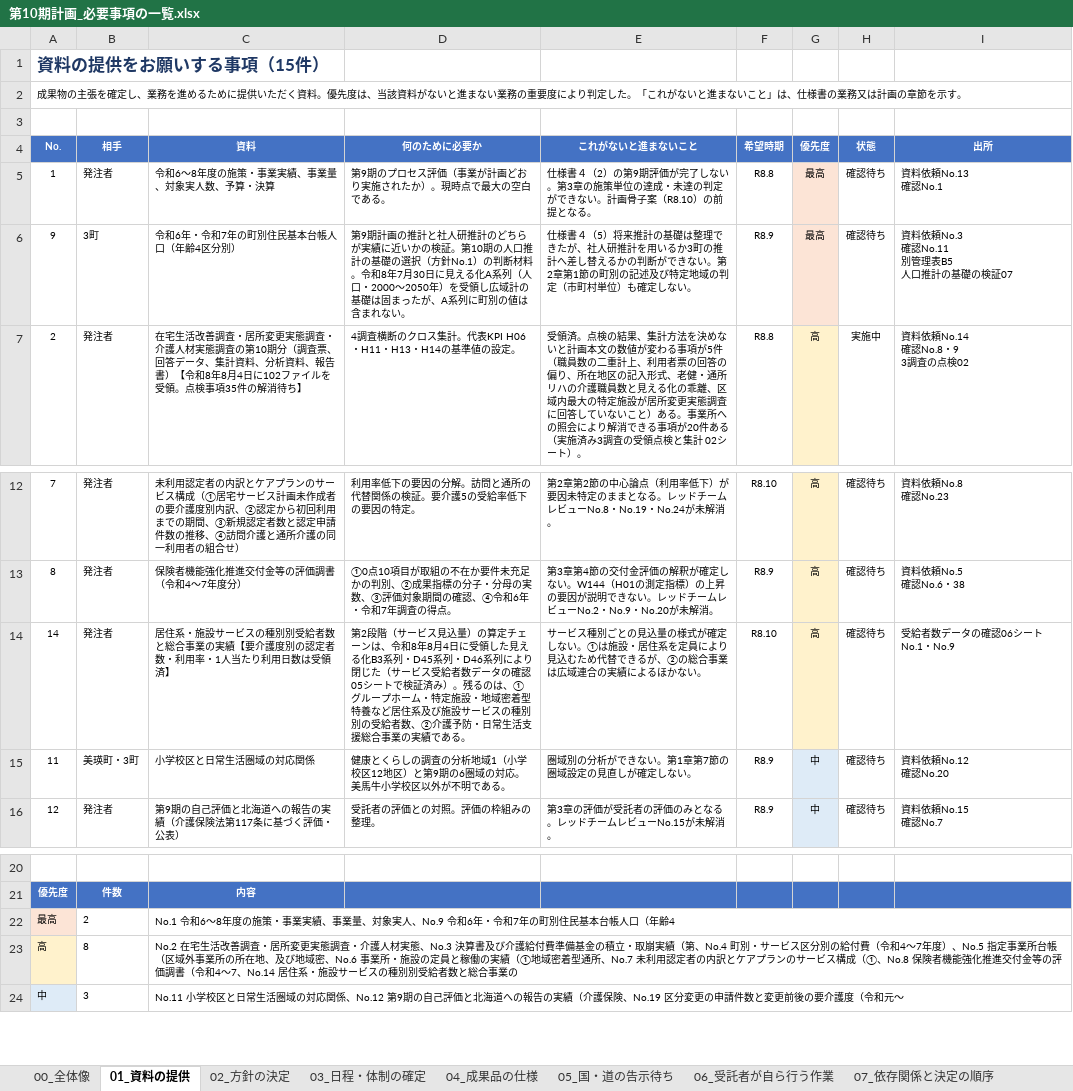
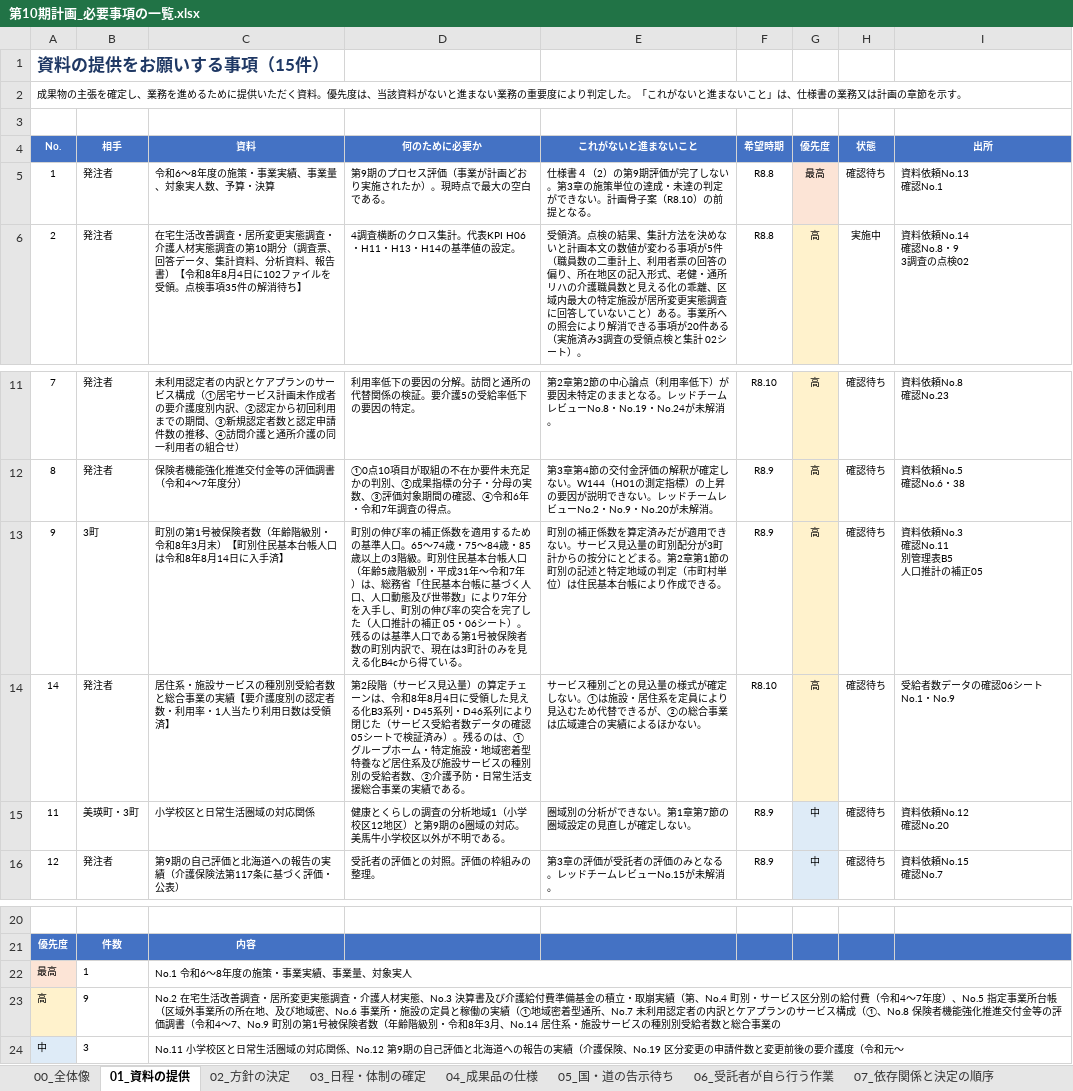
Before and after one commit to ryowakayama-gif/repository, an Excel workbook: output/第10期計画_必要事項の一覧.xlsx, sheet 01_資料の提供, drawn as a sheet; only a part is shown, gaps mark what is left out; values as stored, in another font and other column widths than the file's, no borders; conditional formats not drawn; removed rows and columns are numbered as before the commit, all else as after; ↵ is a line break in a cell; the diff names each change by its address in the sheet, - before the commit and + after, or states it on an @@ line.

```diff
--- a/output/第10期計画_必要事項の一覧.xlsx (sheet 01_資料の提供)
+++ b/output/第10期計画_必要事項の一覧.xlsx (sheet 01_資料の提供)
-row 6: 9 | 3町 | 令和6年・令和7年の町別住民基本台帳人口（年齢4区分別） | 第9期計画の推計と社人研推計のどちらが実績に近いかの検証。第10期の人口推計の基礎の選択（方針No.1）の判断材料。令和8年7月30日に見える化A系列（人口・2000〜2050年）を受領し広域計の基礎は固まったが、A系列に町別の値は含まれない。 | 仕様書４（5）将来推計の基礎は整理できたが、社人研推計を用いるか3町の推計へ差し替えるかの判断ができない。第2章第1節の町別の記述及び特定地域の判定（市町村単位）も確定しない。 | R8.9 | 最高 | 確認待ち | 資料依頼No.3 ↵ 確認No.11 ↵ 別管理表B5 ↵ 人口推計の基礎の検証07
+row 13: 9 | 3町 | 町別の第1号被保険者数（年齢階級別・令和8年3月末）【町別住民基本台帳人口は令和8年8月14日に入手済】 | 町別の伸び率の補正係数を適用するための基準人口。65〜74歳・75〜84歳・85歳以上の3階級。町別住民基本台帳人口（年齢5歳階級別・平成31年〜令和7年）は、総務省「住民基本台帳に基づく人口、人口動態及び世帯数」により7年分を入手し、町別の伸び率の突合を完了した（人口推計の補正 05・06シート）。残るのは基準人口である第1号被保険者数の町別内訳で、現在は3町計のみを見える化B4cから得ている。 | 町別の補正係数を算定済みだが適用できない。サービス見込量の町別配分が3町計からの按分にとどまる。第2章第1節の町別の記述と特定地域の判定（市町村単位）は住民基本台帳により作成できる。 | R8.9 | 高 | 確認待ち | 資料依頼No.3 ↵ 確認No.11 ↵ 別管理表B5 ↵ 人口推計の補正05
-B22 (相手): 2
+B22 (相手): 1
-C22 (資料): No.1 令和6〜8年度の施策・事業実績、事業量、対象実人、No.9 令和6年・令和7年の町別住民基本台帳人口（年齢4
+C22 (資料): No.1 令和6〜8年度の施策・事業実績、事業量、対象実人
-B23 (相手): 8
+B23 (相手): 9
-C23 (資料): …4〜7、No.14 居住系…
+C23 (資料): …4〜7、No.9 町別の第1号被保険者数（年齢階級別・令和8年3月、No.14 居住系…
```
Also changed, not shown: sheet 07_依存関係と決定の順序, sheet 00_全体像, output/第10期計画_人口推計の補正_65歳以上75歳以上の突合.xlsx, output/第10期計画_将来推計_人口と認定者数.xlsx, 7 other files.
